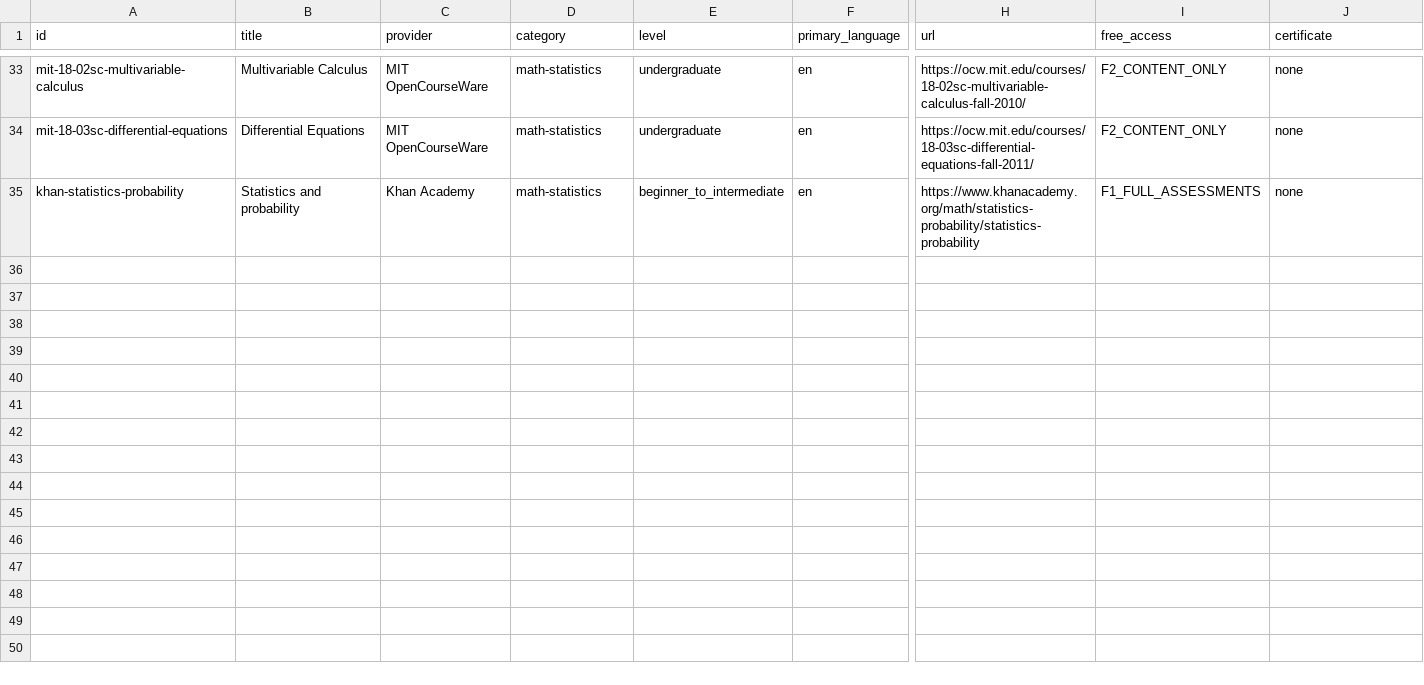
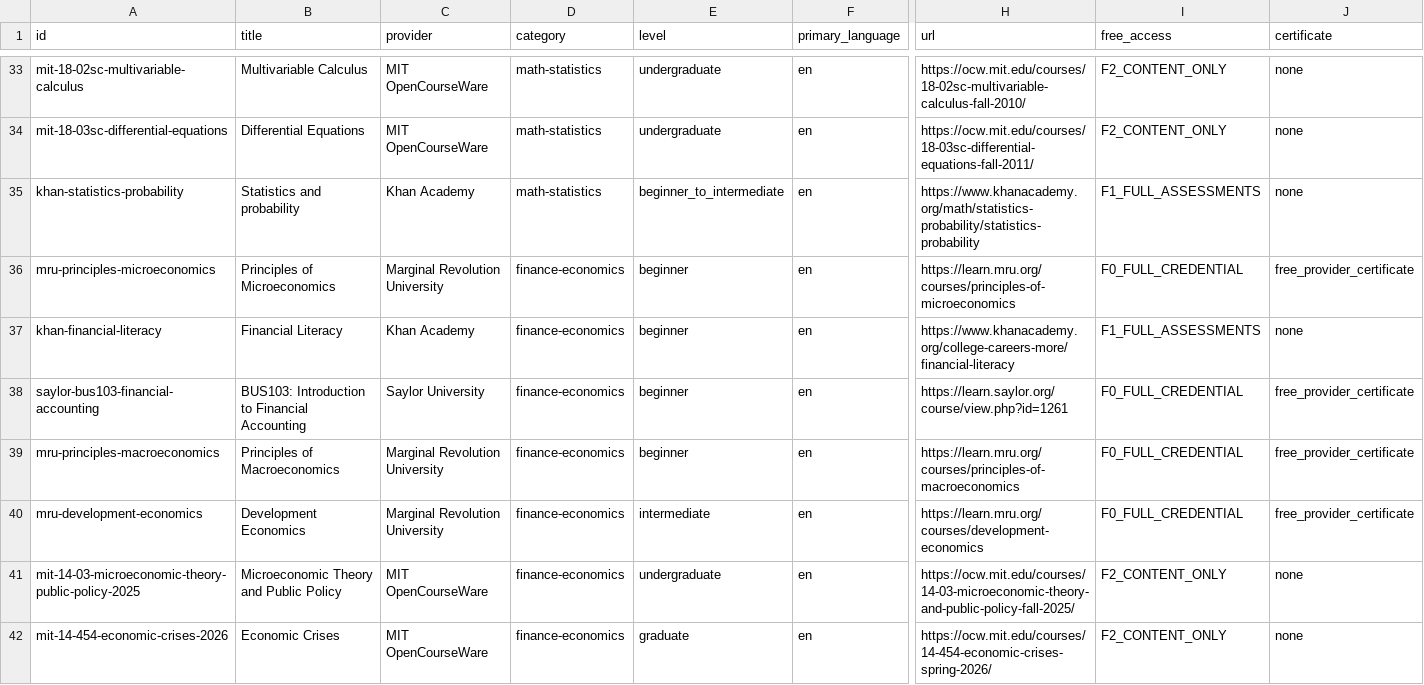
Before and after one commit to Blackspirits/open-learning-index, a CSV file: data/courses.csv, drawn as a sheet; only a part is shown, gaps mark what is left out; rows hold the shown columns only; the diff names each change by its address in the sheet, - before the commit and + after, or states it on an @@ line.

Commit message:
data: regenerate canonical CSV

```diff
--- a/data/courses.csv
+++ b/data/courses.csv
+row 36: mru-principles-microeconomics | Principles of Microeconomics | Marginal Revolution University | finance-economics | beginner | en | https://learn.mru.org/courses/principles-of-microeconomics | F0_FULL_CREDENTIAL | free_provider_certificate
+row 37: khan-financial-literacy | Financial Literacy | Khan Academy | finance-economics | beginner | en | https://www.khanacademy.org/college-careers-more/financial-literacy | F1_FULL_ASSESSMENTS | none
+row 38: saylor-bus103-financial-accounting | BUS103: Introduction to Financial Accounting | Saylor University | finance-economics | beginner | en | https://learn.saylor.org/course/view.php?id=1261 | F0_FULL_CREDENTIAL | free_provider_certificate
+row 39: mru-principles-macroeconomics | Principles of Macroeconomics | Marginal Revolution University | finance-economics | beginner | en | https://learn.mru.org/courses/principles-of-macroeconomics | F0_FULL_CREDENTIAL | free_provider_certificate
+row 40: mru-development-economics | Development Economics | Marginal Revolution University | finance-economics | intermediate | en | https://learn.mru.org/courses/development-economics | F0_FULL_CREDENTIAL | free_provider_certificate
+row 41: mit-14-03-microeconomic-theory-public-policy-2025 | Microeconomic Theory and Public Policy | MIT OpenCourseWare | finance-economics | undergraduate | en | https://ocw.mit.edu/courses/14-03-microeconomic-theory-and-public-policy-fall-2025/ | F2_CONTENT_ONLY | none
+row 42: mit-14-454-economic-crises-2026 | Economic Crises | MIT OpenCourseWare | finance-economics | graduate | en | https://ocw.mit.edu/courses/14-454-economic-crises-spring-2026/ | F2_CONTENT_ONLY | none
```
